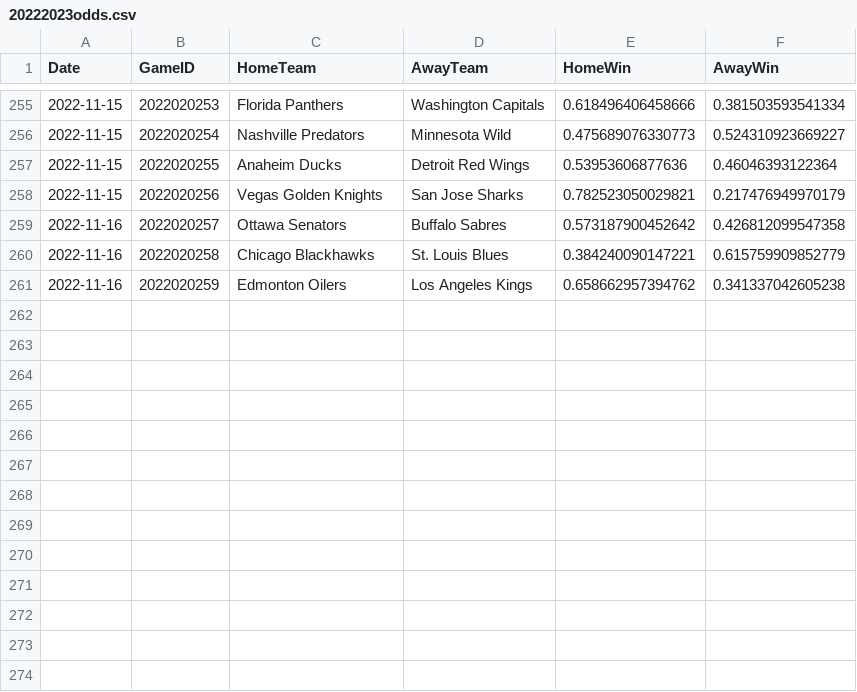
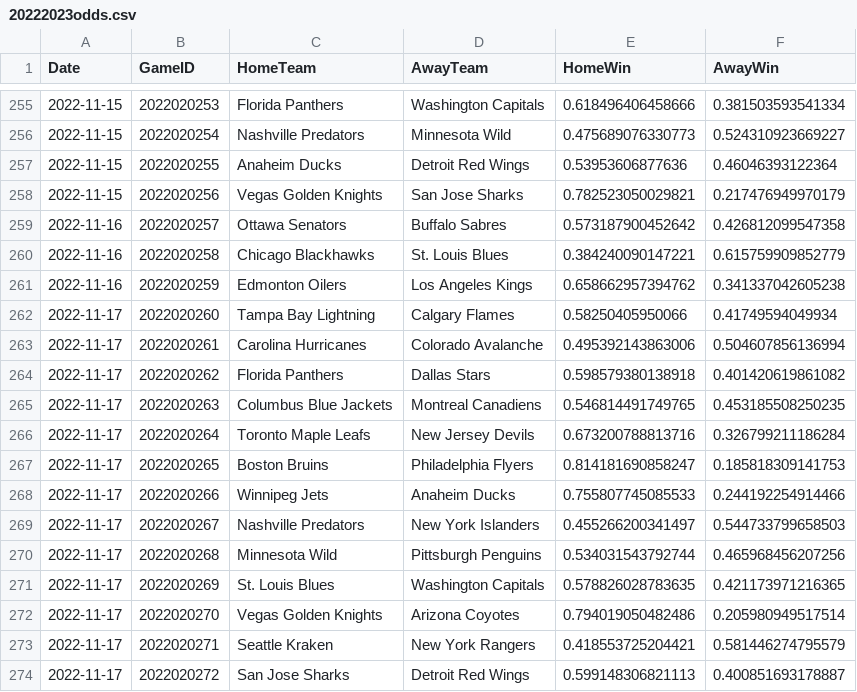
Before and after one commit to pbulsink/HockeyModel, a CSV file: data-raw/20222023odds.csv, drawn as a sheet; only a part is shown, gaps mark what is left out.

```diff
--- a/data-raw/20222023odds.csv
+++ b/data-raw/20222023odds.csv
@@ -261 +261,14 @@
 2022-11-16,2022020259,"Edmonton Oilers","Los Angeles Kings",0.658662957394762,0.341337042605238
+2022-11-17,2022020260,"Tampa Bay Lightning","Calgary Flames",0.58250405950066,0.41749594049934
+2022-11-17,2022020261,"Carolina Hurricanes","Colorado Avalanche",0.495392143863006,0.504607856136994
+2022-11-17,2022020262,"Florida Panthers","Dallas Stars",0.598579380138918,0.401420619861082
+2022-11-17,2022020263,"Columbus Blue Jackets","Montreal Canadiens",0.546814491749765,0.453185508250235
+2022-11-17,2022020264,"Toronto Maple Leafs","New Jersey Devils",0.673200788813716,0.326799211186284
+2022-11-17,2022020265,"Boston Bruins","Philadelphia Flyers",0.814181690858247,0.185818309141753
+2022-11-17,2022020266,"Winnipeg Jets","Anaheim Ducks",0.755807745085533,0.244192254914466
+2022-11-17,2022020267,"Nashville Predators","New York Islanders",0.455266200341497,0.544733799658503
+2022-11-17,2022020268,"Minnesota Wild","Pittsburgh Penguins",0.534031543792744,0.465968456207256
+2022-11-17,2022020269,"St. Louis Blues","Washington Capitals",0.578826028783635,0.421173971216365
+2022-11-17,2022020270,"Vegas Golden Knights","Arizona Coyotes",0.794019050482486,0.205980949517514
+2022-11-17,2022020271,"Seattle Kraken","New York Rangers",0.418553725204421,0.581446274795579
+2022-11-17,2022020272,"San Jose Sharks","Detroit Red Wings",0.599148306821113,0.400851693178887
```
Also changed, not shown: 8 other files.
